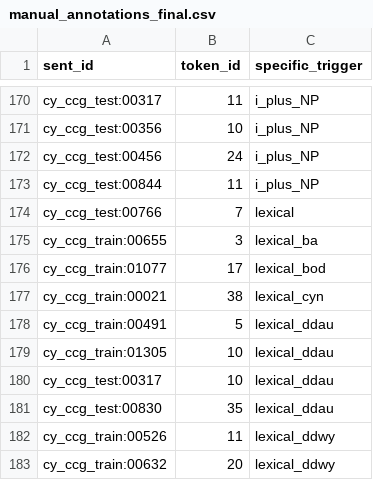
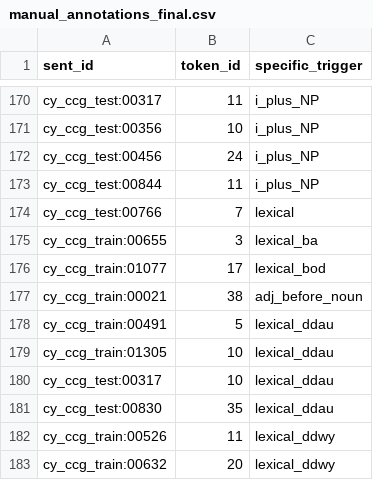
Before and after one commit to bethancunningham/tfm, a CSV file: manual_annotations_final.csv, drawn as a sheet; only a part is shown, gaps mark what is left out.

Commit message:
Update manual_annotations_final.csv

```diff
--- a/manual_annotations_final.csv
+++ b/manual_annotations_final.csv
@@ -176,3 +176,3 @@ cy_ccg_train:00655;3;lexical_ba;;;;;;;;;;;;;;;;;;;;
 cy_ccg_train:01077;17;lexical_bod;;;;;;;;;;;;;;;;;;;;
-cy_ccg_train:00021;38;lexical_cyn;;;;;;;;;;;;;;;;;;;;
+cy_ccg_train:00021;38;adj_before_noun;;;;;;;;;;;;;;;;;;;;
 cy_ccg_train:00491;5;lexical_ddau;;;;;;;;;;;;;;;;;;;;
```
